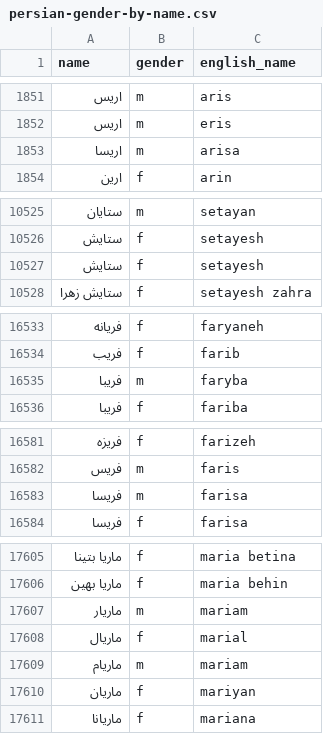
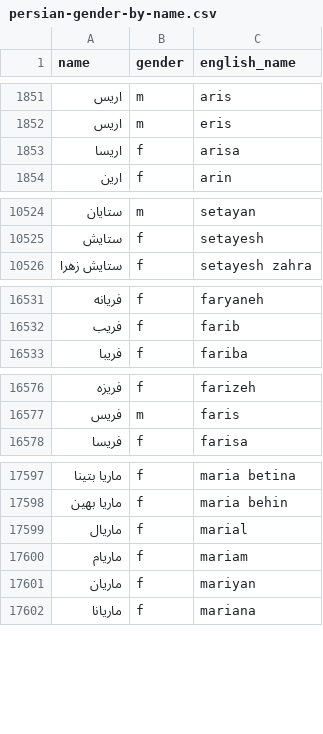
Before and after one commit to farbodbj/persian-gender-by-name, a CSV file: persian-gender-by-name.csv, drawn as a sheet; only a part is shown, gaps mark what is left out; the diff covers the shown part only.

```diff
--- a/persian-gender-by-name.csv
+++ b/persian-gender-by-name.csv
@@ -1852,3 +1852,3 @@ name,gender,english_name
 اریس,m,eris
-اریسا,m,arisa
+اریسا,f,arisa
 ارین,f,arin
@@ -10526,3 +10525,2 @@ name,gender,english_name
 ستایش,f,setayesh
-ستایش,f,setayesh
 ستایش زهرا,f,setayesh zahra
@@ -16534,3 +16532,2 @@ name,gender,english_name
 فریب,f,farib
-فریبا,m,faryba
 فریبا,f,fariba
@@ -16582,3 +16577,2 @@ name,gender,english_name
 فریس,m,faris
-فریسا,m,farisa
 فریسا,f,farisa
@@ -17606,5 +17598,4 @@ name,gender,english_name
 ماریا بهین,f,maria behin
-ماریار,m,mariam
 ماریال,f,marial
-ماریام,m,mariam
+ماریام,f,mariam
 ماریان,f,mariyan
```
Also changed, not shown: 5 removed rows and 9 edited cells elsewhere in this file.
